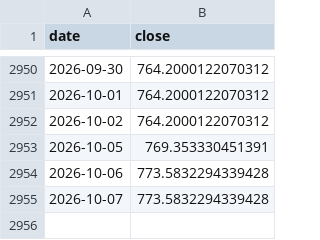
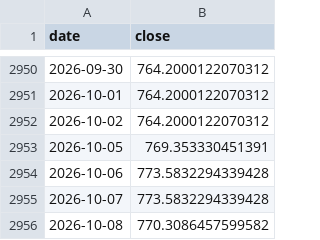
Before and after one commit to fuubr/PROJETO-QUANT, a CSV file: paper_trading/prices/SPY.csv, drawn as a sheet; only a part is shown, gaps mark what is left out.

```diff
--- a/paper_trading/prices/SPY.csv
+++ b/paper_trading/prices/SPY.csv
@@ -2955 +2955,2 @@ date,close
 2026-10-07,773.5832294339428
+2026-10-08,770.3086457599582
```
Also changed, not shown: paper_trading/prices/VALE3.SA.csv, 8 other files.
